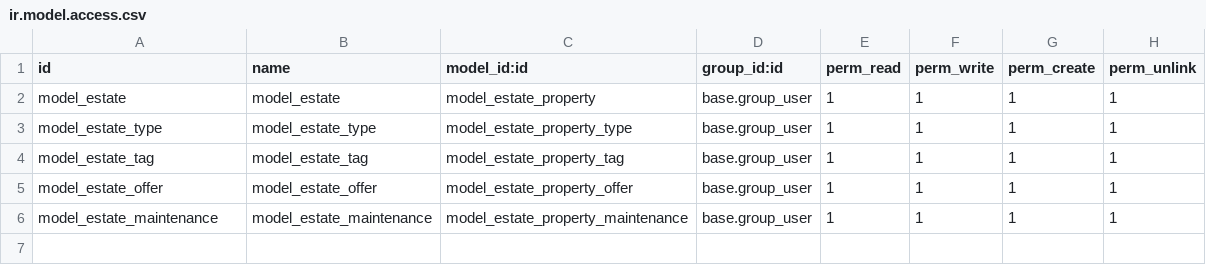
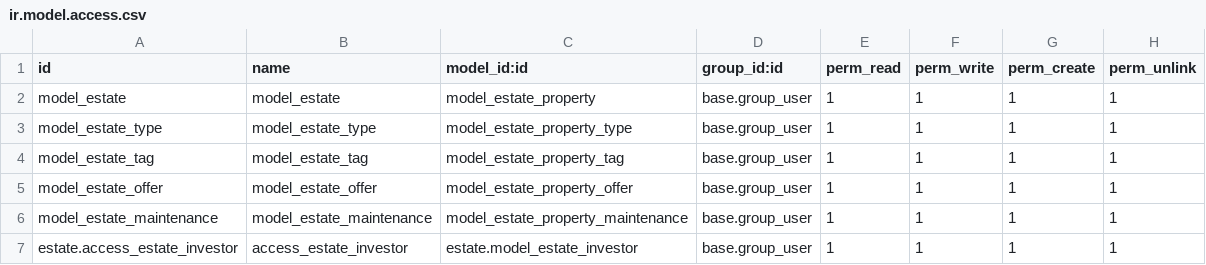
Before and after one commit to odoo/tutorials, a CSV file: estate/security/ir.model.access.csv, drawn as a sheet.

Commit message:
[ADD] estate: completed Chapter 14 and 15
- Added kanban view for estate.property.
- Added key fields for quick overview.
- Optimized aggregations using read_group.

```diff
--- a/estate/security/ir.model.access.csv
+++ b/estate/security/ir.model.access.csv
@@ -6 +6,2 @@ model_estate_offer,model_estate_offer,model_estate_property_offer,base.group_use
 model_estate_maintenance,model_estate_maintenance,model_estate_property_maintenance,base.group_user,1,1,1,1
+estate.access_estate_investor,access_estate_investor,estate.model_estate_investor,base.group_user,1,1,1,1
```
Also changed, not shown: 9 other files.
